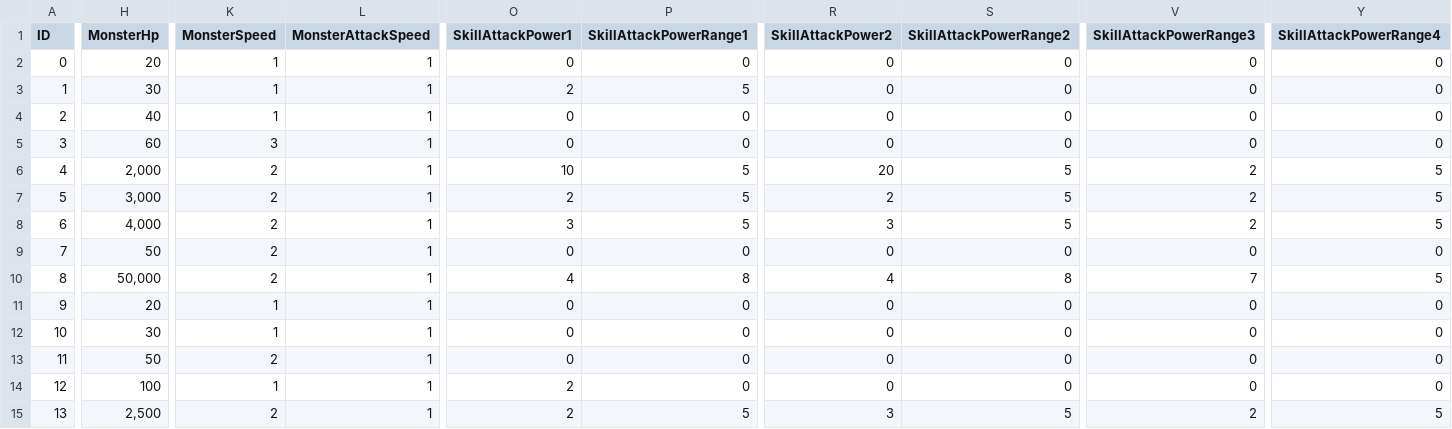
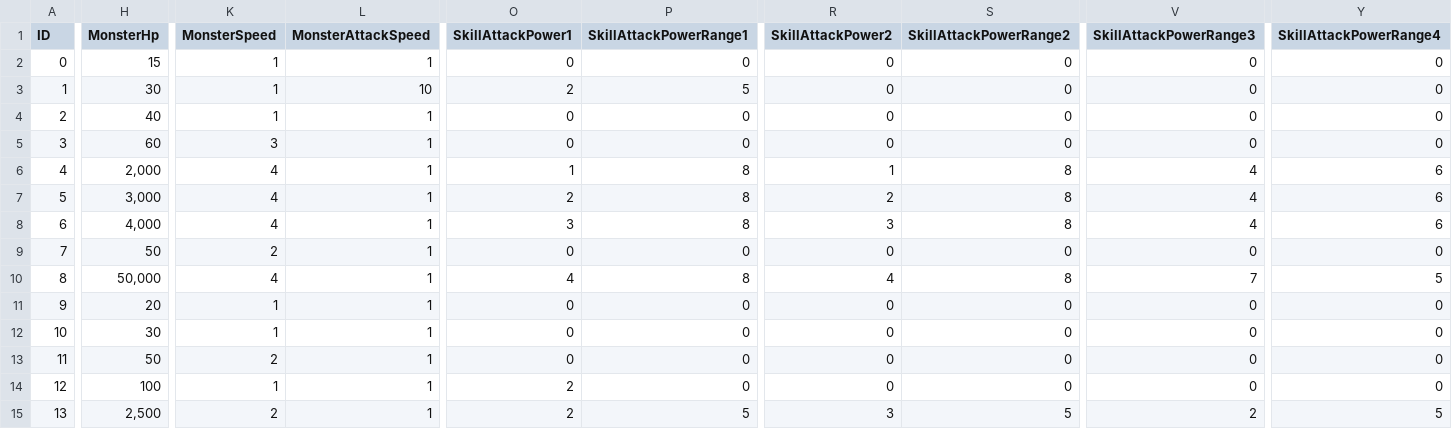
Before and after one commit to yjy1175/AgentCute, a CSV file: Assets/Resources/CSVFile/MonsterData.csv, drawn as a sheet; only a part is shown, gaps mark what is left out; the diff covers the shown part only; the diff names each change by its address in the sheet, - before the commit and + after, or states it on an @@ line.

```diff
--- a/Assets/Resources/CSVFile/MonsterData.csv
+++ b/Assets/Resources/CSVFile/MonsterData.csv
-H2 (MonsterHp): 20
+H2 (MonsterHp): 15
-L3 (MonsterAttackSpeed): 1
+L3 (MonsterAttackSpeed): 10
-K6:K8 (MonsterSpeed): 2
+K6:K8 (MonsterSpeed): 4
-O6 (SkillAttackPower1): 10
+O6 (SkillAttackPower1): 1
-P6:P8 (SkillAttackPowerRange1): 5
+P6:P8 (SkillAttackPowerRange1): 8
-R6 (SkillAttackPower2): 20
+R6 (SkillAttackPower2): 1
-S6:S8 (SkillAttackPowerRange2): 5
+S6:S8 (SkillAttackPowerRange2): 8
-V6:V8 (SkillAttackPowerRange3): 2
+V6:V8 (SkillAttackPowerRange3): 4
-Y6:Y8 (SkillAttackPowerRange4): 5
+Y6:Y8 (SkillAttackPowerRange4): 6
-K10 (MonsterSpeed): 2
+K10 (MonsterSpeed): 4
```
Also changed, not shown: 1 edited cell elsewhere in this file, Assets/Resources/CSVFile/ItemData.csv, Assets/Resources/CSVFile/Projectile.csv, 12 other files.
